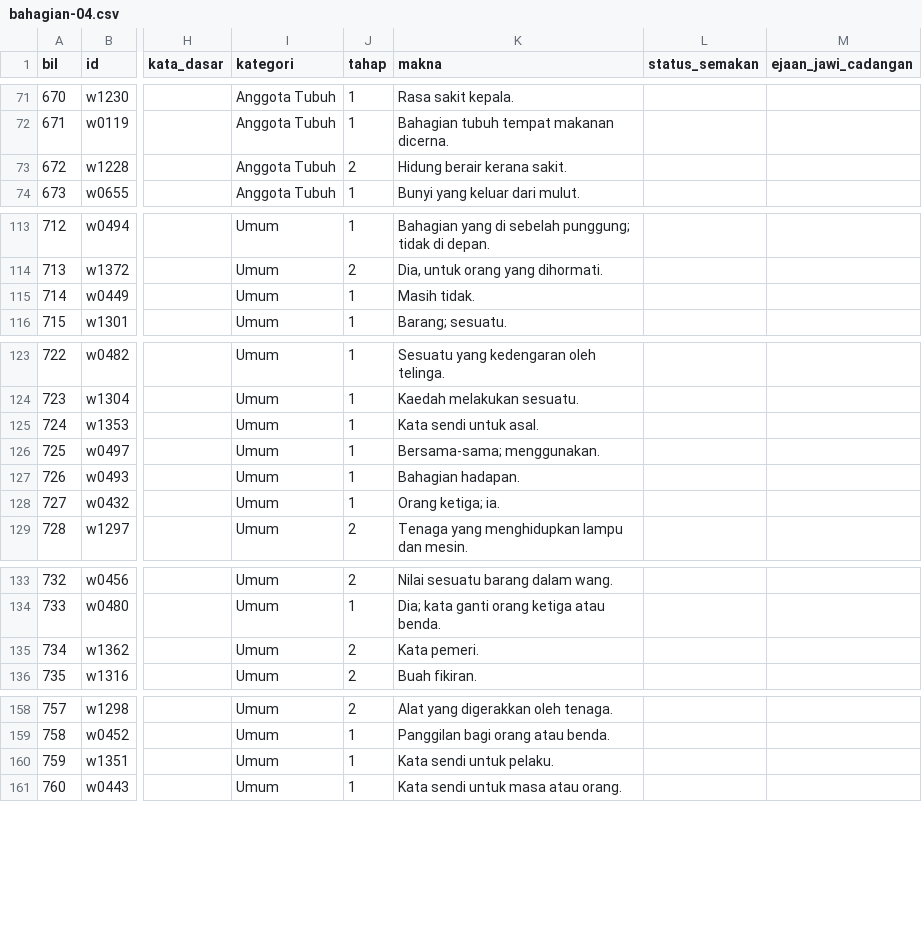
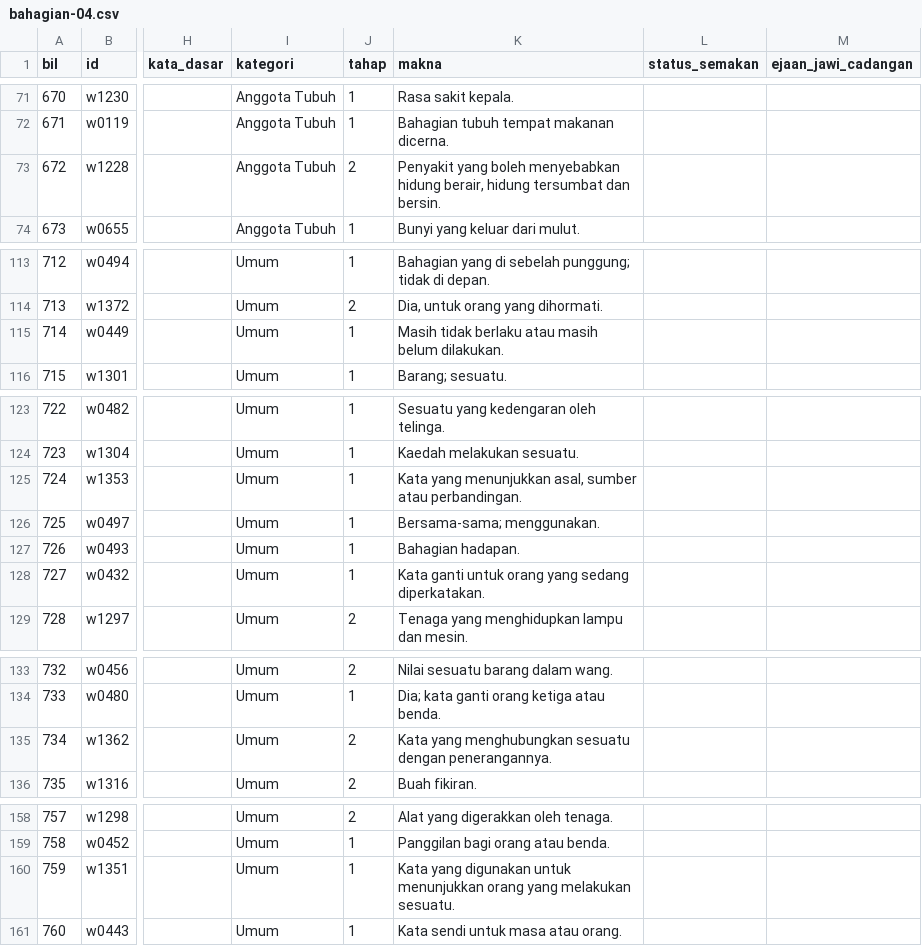
Before and after one commit to KhairulHisan/Sahibba-EASY-JAWI, a CSV file: docs/semakan/bahagian/bahagian-04.csv, drawn as a sheet; only a part is shown, gaps mark what is left out; the diff covers the shown part only; the diff names each change by its address in the sheet, - before the commit and + after, or states it on an @@ line.

```diff
--- a/docs/semakan/bahagian/bahagian-04.csv
+++ b/docs/semakan/bahagian/bahagian-04.csv
-K73 (makna): Hidung berair kerana sakit.
+K73 (makna): Penyakit yang boleh menyebabkan hidung berair, hidung tersumbat dan bersin.
-K115 (makna): Masih tidak.
+K115 (makna): Masih tidak berlaku atau masih belum dilakukan.
-K125 (makna): Kata sendi untuk asal.
+K125 (makna): Kata yang menunjukkan asal, sumber atau perbandingan.
-K128 (makna): Orang ketiga; ia.
+K128 (makna): Kata ganti untuk orang yang sedang diperkatakan.
-K135 (makna): Kata pemeri.
+K135 (makna): Kata yang menghubungkan sesuatu dengan penerangannya.
-K160 (makna): Kata sendi untuk pelaku.
+K160 (makna): Kata yang digunakan untuk menunjukkan orang yang melakukan sesuatu.
```
Also changed, not shown: 1 edited cell elsewhere in this file, docs/semakan/bahagian/bahagian-01.csv, docs/semakan/bahagian/bahagian-05.csv, 16 other files.
